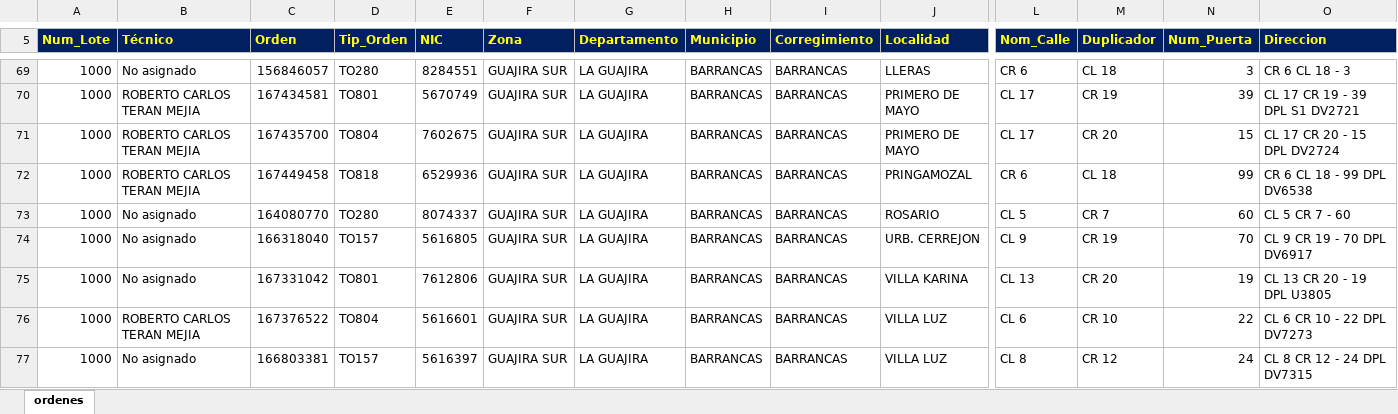
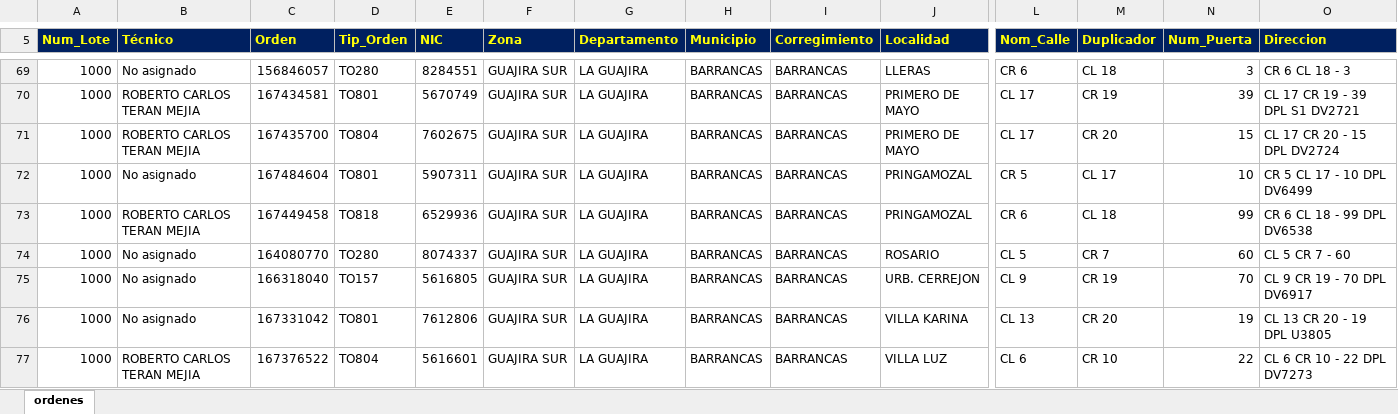
Before and after one commit to vikano27-debug/Dashboard_ING_VOA_Guajira, an Excel workbook: siprem_latest.xlsx, sheet ordenes, drawn as a sheet; only a part is shown, gaps mark what is left out; the shorter side is filled out with more unchanged rows; values as stored, in another font and other column widths than the file's, no borders; rows hold the shown columns only; the diff covers the shown part only; the diff names each change by its address in the sheet, - before the commit and + after, or states it on an @@ line.

Commit message:
Actualizacion automatica SIPREM y Casuistica GUAJIRA

```diff
--- a/siprem_latest.xlsx (sheet ordenes)
+++ b/siprem_latest.xlsx (sheet ordenes)
+row 72: 1000 | No asignado | 167484604 | TO801 | 5907311 | GUAJIRA SUR | LA GUAJIRA | BARRANCAS | BARRANCAS | PRINGAMOZAL | CR 5 | CL 17 | 10 | CR 5 CL 17 - 10 DPL DV6499
```
Also changed, not shown: 5 added rows, 12 removed rows and 2 edited cells elsewhere in this sheet, 1 other file.
